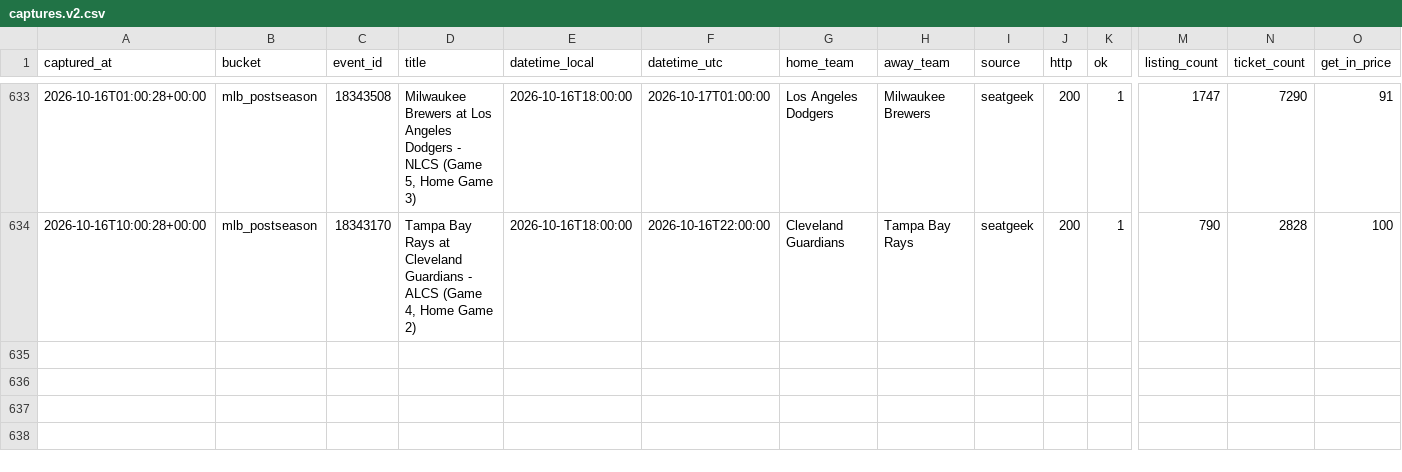
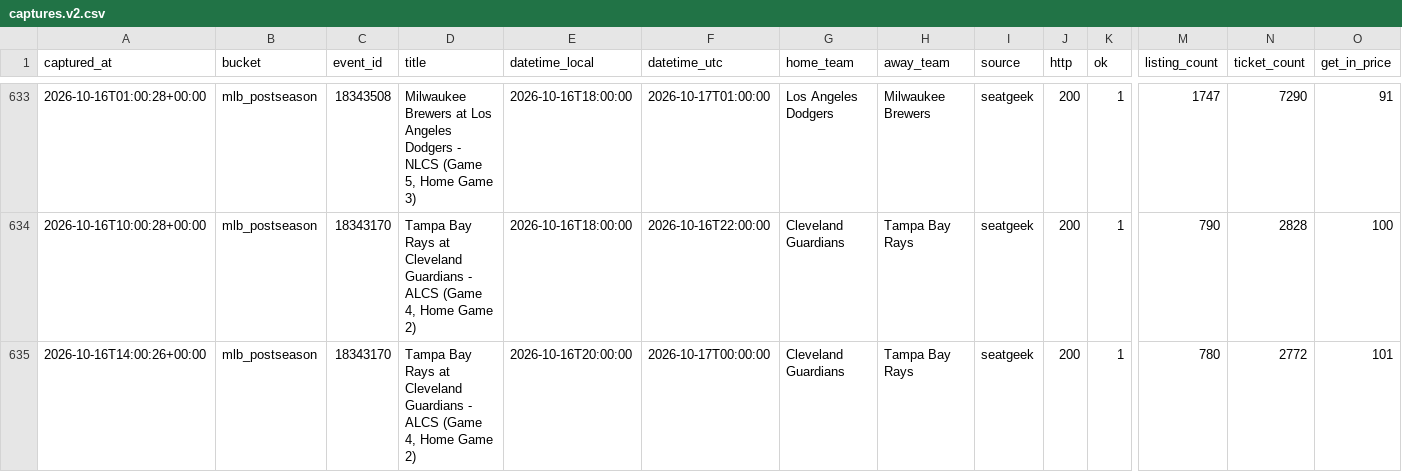
Before and after one commit to schwartzmichael36-create/pricing-october, a CSV file: data/captures.v2.csv, drawn as a sheet; only a part is shown, gaps mark what is left out; rows hold the shown columns only; the diff names each change by its address in the sheet, - before the commit and + after, or states it on an @@ line.

```diff
--- a/data/captures.v2.csv
+++ b/data/captures.v2.csv
+row 635: 2026-10-16T14:00:26+00:00 | mlb_postseason | 18343170 | Tampa Bay Rays at Cleveland Guardians - ALCS (Game 4, Home Game 2) | 2026-10-16T20:00:00 | 2026-10-17T00:00:00 | Cleveland Guardians | Tampa Bay Rays | seatgeek | 200 | 1 | 780 | 2772 | 101
```
Also changed, not shown: 3 other files.
